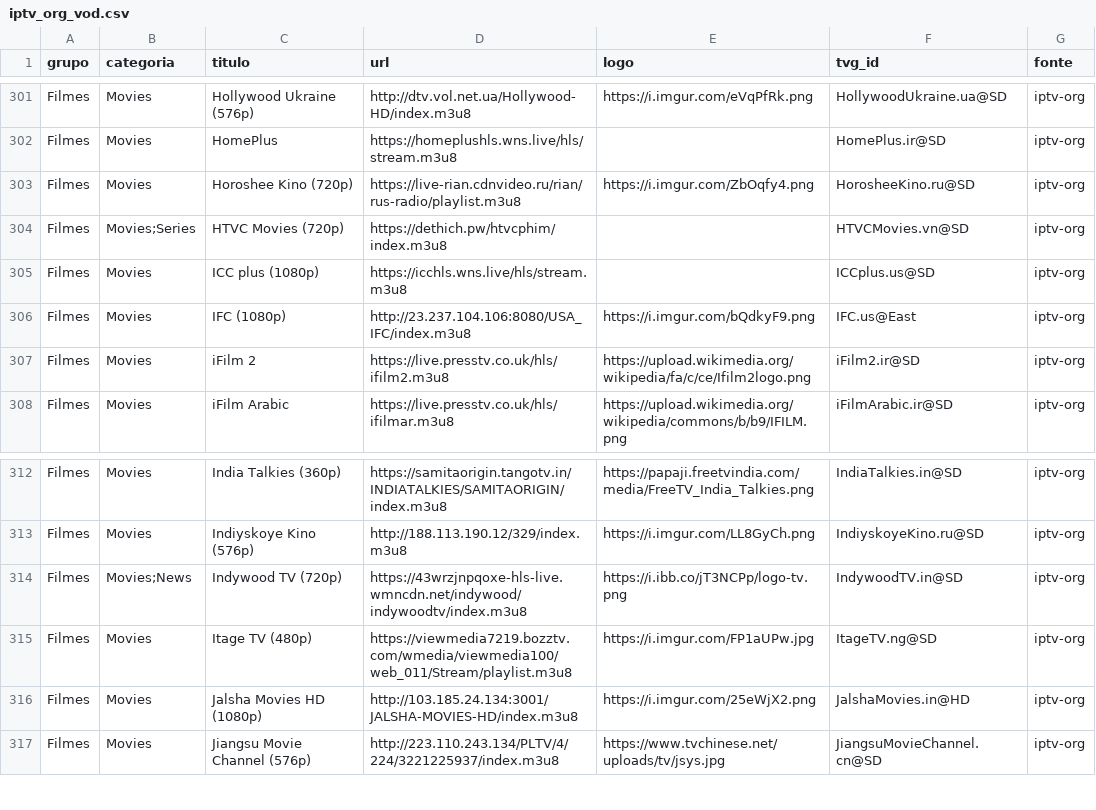
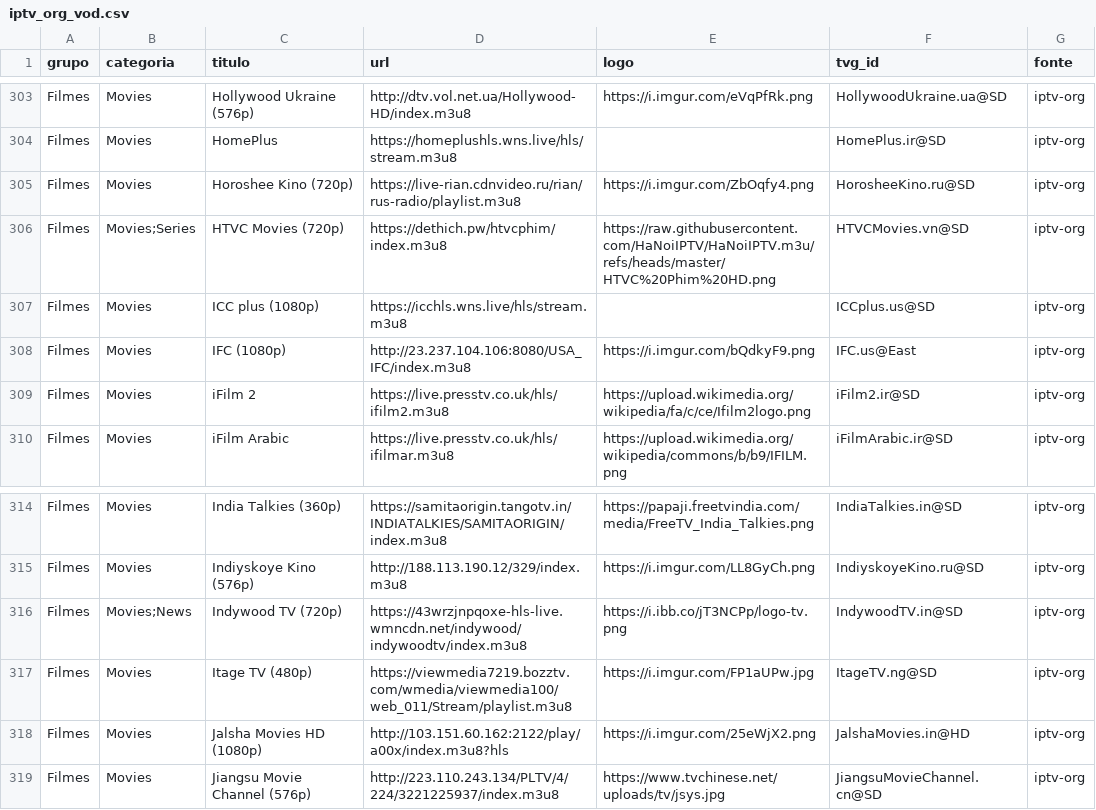
Before and after one commit to kaykewf13/animeout, a CSV file: sources/iptv_org_vod.csv, drawn as a sheet; only a part is shown, gaps mark what is left out; the diff covers the shown part only.

```diff
--- a/sources/iptv_org_vod.csv
+++ b/sources/iptv_org_vod.csv
@@ -303,3 +305,3 @@ Filmes,Movies,HomePlus,https://homeplushls.wns.live/hls/stream.m3u8,,HomePlus.ir
 Filmes,Movies,Horoshee Kino (720p),https://live-rian.cdnvideo.ru/rian/rus-radio/playlist.m3u8,https://i.imgur.com/ZbOqfy4.png,HorosheeKino.ru@SD,iptv-org
-Filmes,Movies;Series,HTVC Movies (720p),https://dethich.pw/htvcphim/index.m3u8,,HTVCMovies.vn@SD,iptv-org
+Filmes,Movies;Series,HTVC Movies (720p),https://dethich.pw/htvcphim/index.m3u8,https://raw.githubusercontent.com/HaNoiIPTV/HaNoiIPTV.m3u/refs/heads/master/HTVC%20Phim%20HD.png,HTVCMovies.vn@SD,iptv-org
 Filmes,Movies,ICC plus (1080p),https://icchls.wns.live/hls/stream.m3u8,,ICCplus.us@SD,iptv-org
@@ -315,3 +317,3 @@ Filmes,Movies;News,Indywood TV (720p),https://43wrzjnpqoxe-hls-live.wmncdn.net/i
 Filmes,Movies,Itage TV (480p),https://viewmedia7219.bozztv.com/wmedia/viewmedia100/web_011/Stream/playlist.m3u8,https://i.imgur.com/FP1aUPw.jpg,ItageTV.ng@SD,iptv-org
-Filmes,Movies,Jalsha Movies HD (1080p),http://103.185.24.134:3001/JALSHA-MOVIES-HD/index.m3u8,https://i.imgur.com/25eWjX2.png,JalshaMovies.in@HD,iptv-org
+Filmes,Movies,Jalsha Movies HD (1080p),http://103.151.60.162:2122/play/a00x/index.m3u8?hls,https://i.imgur.com/25eWjX2.png,JalshaMovies.in@HD,iptv-org
 Filmes,Movies,Jiangsu Movie Channel (576p),http://223.110.243.134/PLTV/4/224/3221225937/index.m3u8,https://www.tvchinese.net/uploads/tv/jsys.jpg,JiangsuMovieChannel.cn@SD,iptv-org
```
Also changed, not shown: 4 added rows, 1 removed row and 4 edited cells elsewhere in this file, 2 other files.
